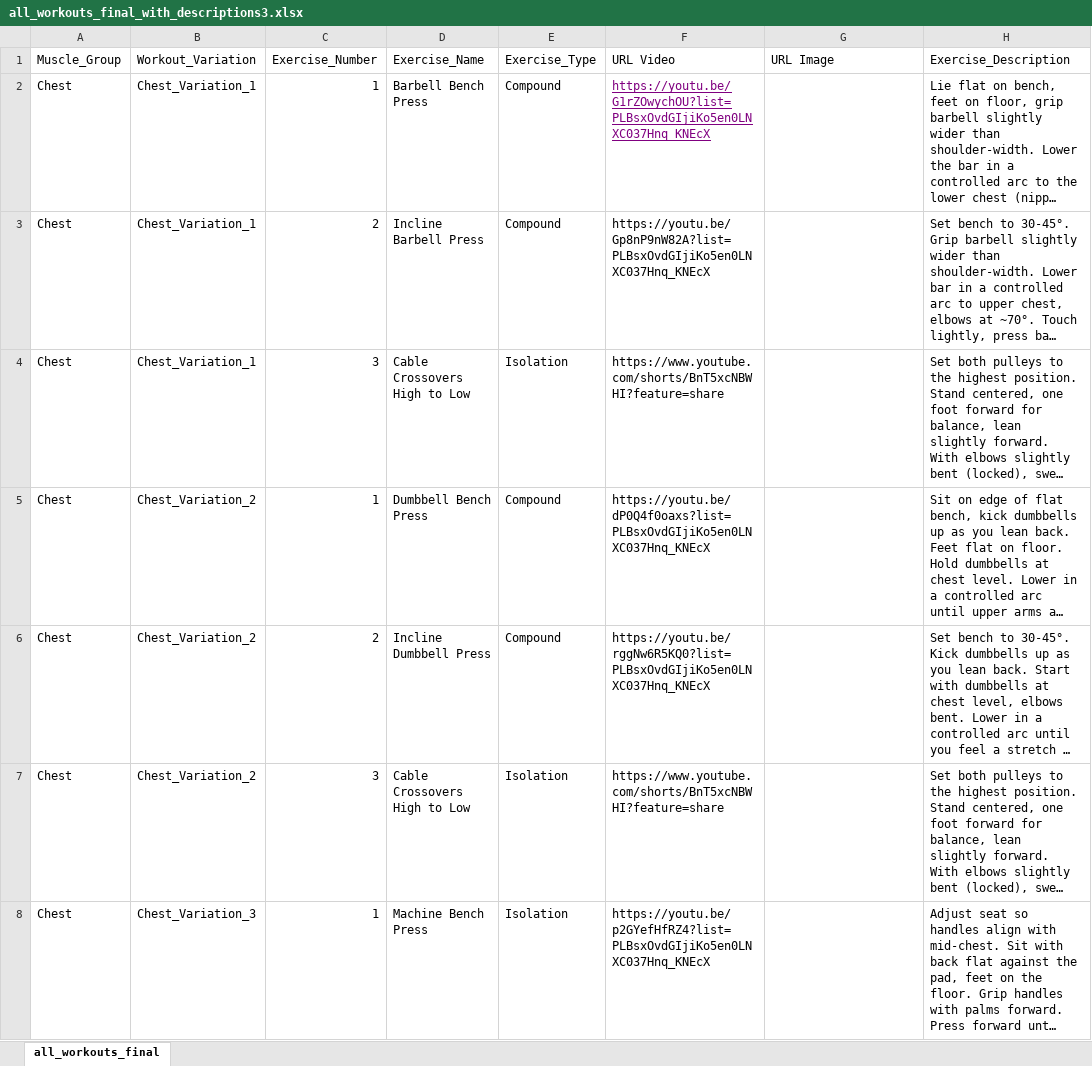
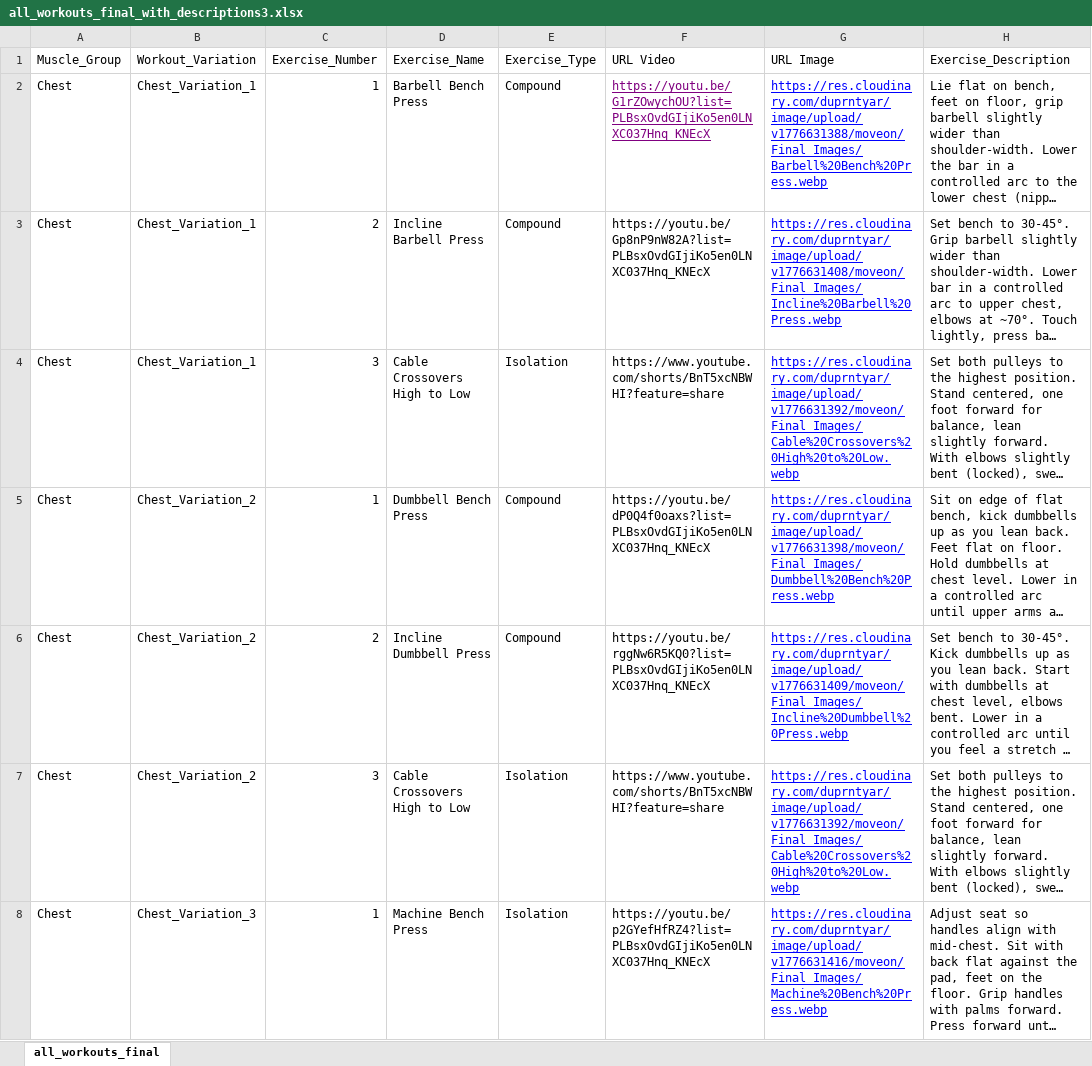
Before and after one commit to mostafaeiddev/fastapi, an Excel workbook: all_workouts_final_with_descriptions3.xlsx, sheet all_workouts_final, drawn as a sheet; only a part is shown; long unchanged cells end in …; values as stored, in another font and other column widths than the file's, no borders; the diff covers the shown part only; the diff names each change by its address in the sheet, - before the commit and + after, or states it on an @@ line.

```diff
--- a/all_workouts_final_with_descriptions3.xlsx (sheet all_workouts_final)
+++ b/all_workouts_final_with_descriptions3.xlsx (sheet all_workouts_final)
-G2 (URL Image): (empty)
+G2 (URL Image): https://res.cloudinary.com/duprntyar/image/upload/v1776631388/moveon/Final_Images/Barbell%20Bench%20Press.webp
-G3 (URL Image): (empty)
+G3 (URL Image): https://res.cloudinary.com/duprntyar/image/upload/v1776631408/moveon/Final_Images/Incline%20Barbell%20Press.webp
-G4 (URL Image): (empty)
+G4 (URL Image): https://res.cloudinary.com/duprntyar/image/upload/v1776631392/moveon/Final_Images/Cable%20Crossovers%20High%20to%20Low.webp
-G5 (URL Image): (empty)
+G5 (URL Image): https://res.cloudinary.com/duprntyar/image/upload/v1776631398/moveon/Final_Images/Dumbbell%20Bench%20Press.webp
-G6 (URL Image): (empty)
+G6 (URL Image): https://res.cloudinary.com/duprntyar/image/upload/v1776631409/moveon/Final_Images/Incline%20Dumbbell%20Press.webp
-G7 (URL Image): (empty)
+G7 (URL Image): https://res.cloudinary.com/duprntyar/image/upload/v1776631392/moveon/Final_Images/Cable%20Crossovers%20High%20to%20Low.webp
-G8 (URL Image): (empty)
+G8 (URL Image): https://res.cloudinary.com/duprntyar/image/upload/v1776631416/moveon/Final_Images/Machine%20Bench%20Press.webp
```
Also changed, not shown: 112 edited cells elsewhere in this sheet, 3 other files.
